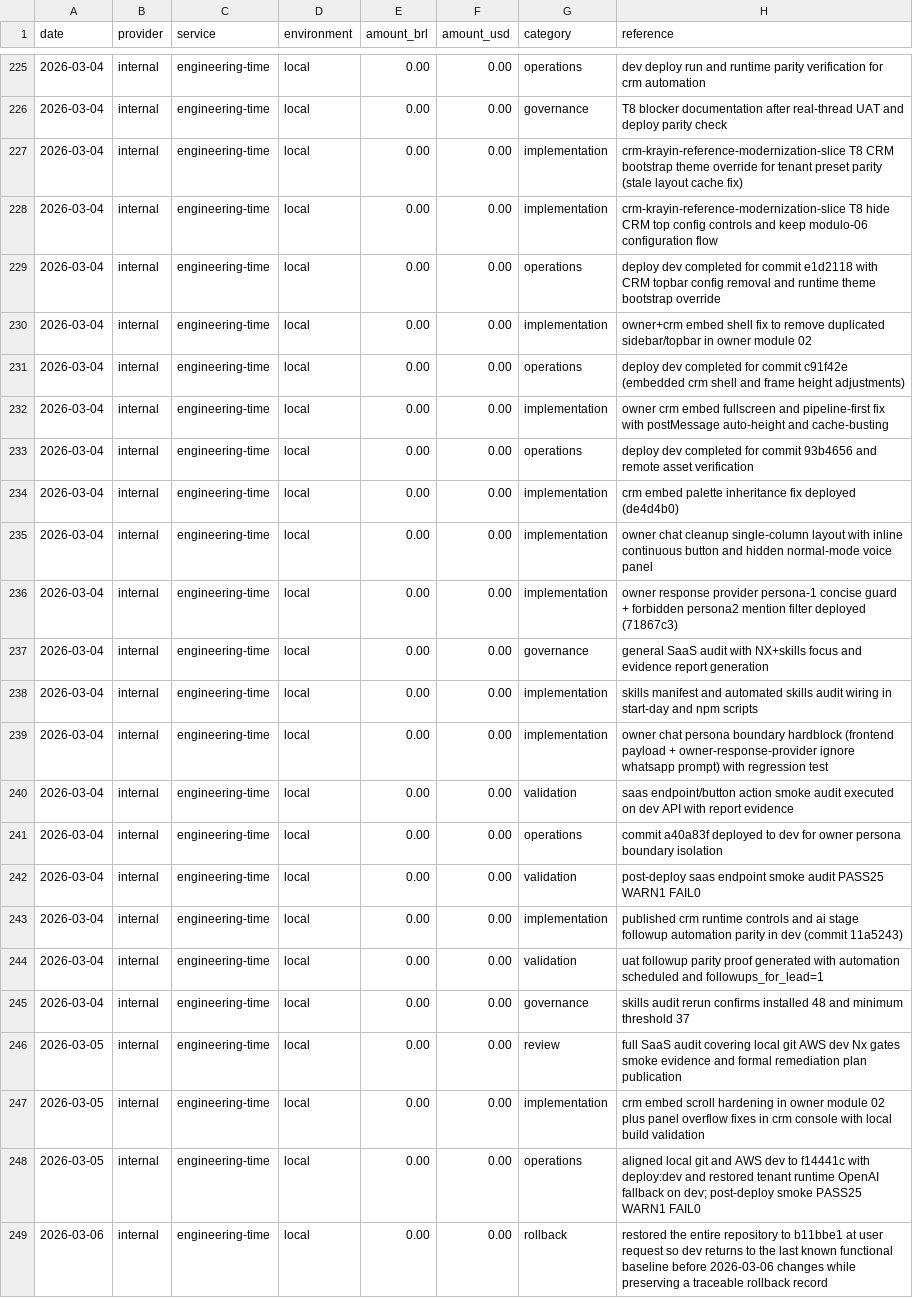
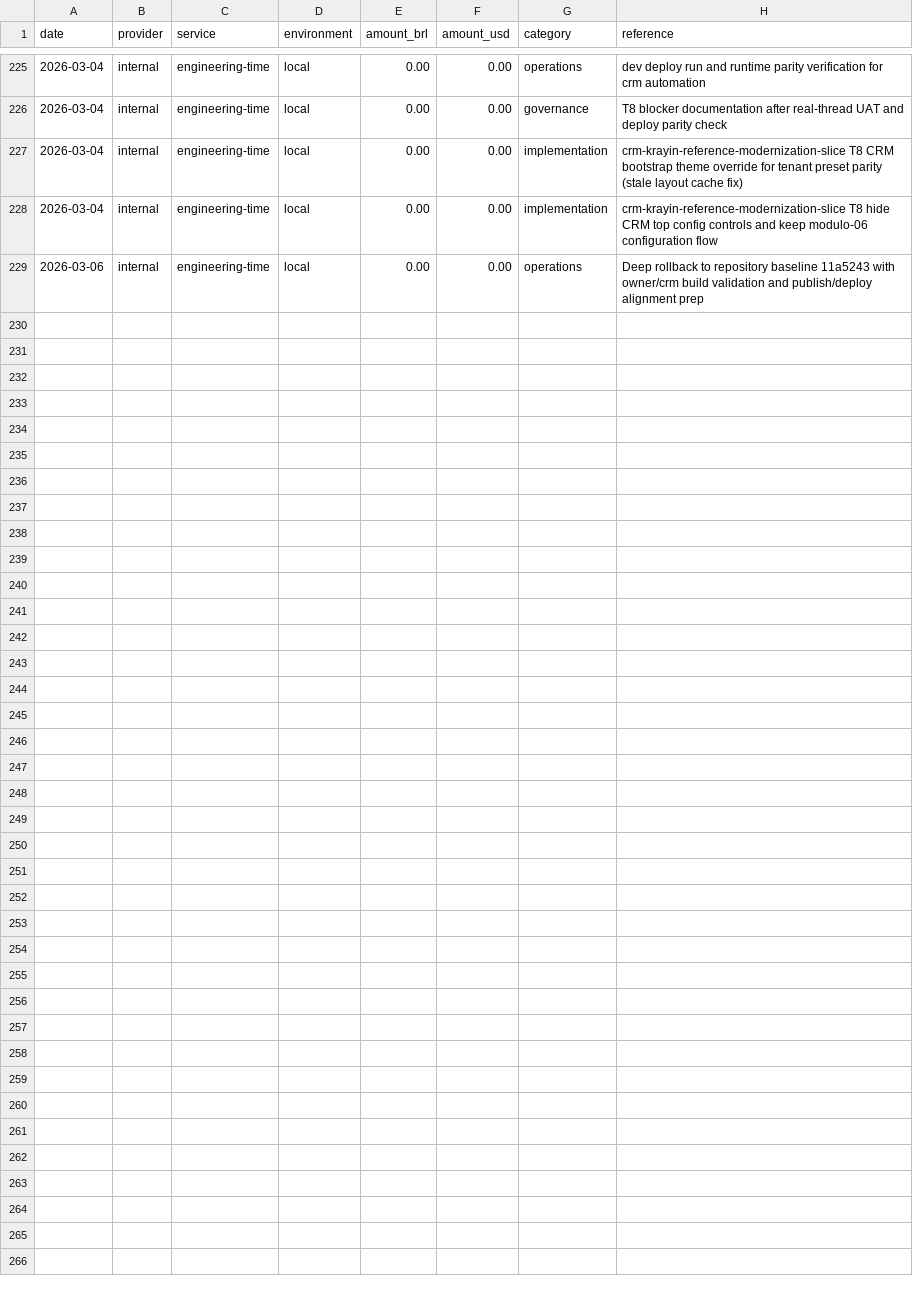
Before and after one commit to lucasricardolebre1984/SaaS, a CSV file: .specs/project/costlog.csv, drawn as a sheet; only a part is shown, gaps mark what is left out.

```diff
--- a/.specs/project/costlog.csv
+++ b/.specs/project/costlog.csv
@@ -228,22 +228,2 @@ date,provider,service,environment,amount_brl,amount_usd,category,reference
 2026-03-04,internal,engineering-time,local,0.00,0.00,implementation,crm-krayin-reference-modernization-slice T8 hide CRM top config controls and keep modulo-06 configuration flow
-2026-03-04,internal,engineering-time,local,0.00,0.00,operations,deploy dev completed for commit e1d2118 with CRM topbar config removal and runtime theme bootstrap override
-2026-03-04,internal,engineering-time,local,0.00,0.00,implementation,owner+crm embed shell fix to remove duplicated sidebar/topbar in owner module 02
-2026-03-04,internal,engineering-time,local,0.00,0.00,operations,deploy dev completed for commit c91f42e (embedded crm shell and frame height adjustments)
-2026-03-04,internal,engineering-time,local,0.00,0.00,implementation,owner crm embed fullscreen and pipeline-first fix with postMessage auto-height and cache-busting
-2026-03-04,internal,engineering-time,local,0.00,0.00,operations,deploy dev completed for commit 93b4656 and remote asset verification
-2026-03-04,internal,engineering-time,local,0.00,0.00,implementation,crm embed palette inheritance fix deployed (de4d4b0)
-2026-03-04,internal,engineering-time,local,0.00,0.00,implementation,owner chat cleanup single-column layout with inline continuous button and hidden normal-mode voice panel
-2026-03-04,internal,engineering-time,local,0.00,0.00,implementation,owner response provider persona-1 concise guard + forbidden persona2 mention filter deployed (71867c3)
-2026-03-04,internal,engineering-time,local,0.00,0.00,governance,general SaaS audit with NX+skills focus and evidence report generation
-2026-03-04,internal,engineering-time,local,0.00,0.00,implementation,skills manifest and automated skills audit wiring in start-day and npm scripts
-2026-03-04,internal,engineering-time,local,0.00,0.00,implementation,owner chat persona boundary hardblock (frontend payload + owner-response-provider ignore whatsapp prompt) with regression test
-2026-03-04,internal,engineering-time,local,0.00,0.00,validation,saas endpoint/button action smoke audit executed on dev API with report evidence
-2026-03-04,internal,engineering-time,local,0.00,0.00,operations,commit a40a83f deployed to dev for owner persona boundary isolation
-2026-03-04,internal,engineering-time,local,0.00,0.00,validation,post-deploy saas endpoint smoke audit PASS25 WARN1 FAIL0
-2026-03-04,internal,engineering-time,local,0.00,0.00,implementation,published crm runtime controls and ai stage followup automation parity in dev (commit 11a5243)
-2026-03-04,internal,engineering-time,local,0.00,0.00,validation,uat followup parity proof generated with automation scheduled and followups_for_lead=1
-2026-03-04,internal,engineering-time,local,0.00,0.00,governance,skills audit rerun confirms installed 48 and minimum threshold 37
-2026-03-05,internal,engineering-time,local,0.00,0.00,review,full SaaS audit covering local git AWS dev Nx gates smoke evidence and formal remediation plan publication
-2026-03-05,internal,engineering-time,local,0.00,0.00,implementation,crm embed scroll hardening in owner module 02 plus panel overflow fixes in crm console with local build validation
-2026-03-05,internal,engineering-time,local,0.00,0.00,operations,aligned local git and AWS dev to f14441c with deploy:dev and restored tenant runtime OpenAI fallback on dev; post-deploy smoke PASS25 WARN1 FAIL0
-2026-03-06,internal,engineering-time,local,0.00,0.00,rollback,restored the entire repository to b11bbe1 at user request so dev returns to the last known functional baseline before 2026-03-06 changes while preserving a traceable rollback record
+2026-03-06,internal,engineering-time,local,0.00,0.00,operations,Deep rollback to repository baseline 11a5243 with owner/crm build validation and publish/deploy alignment prep
```
Also changed, not shown: .specs/project/worklog.csv, 37 other files.
